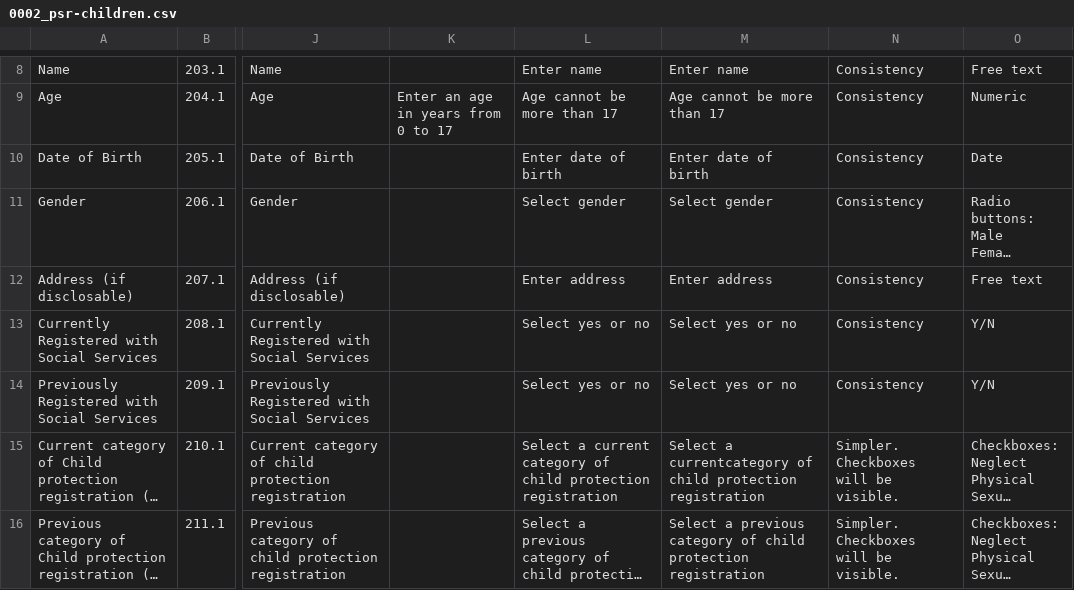
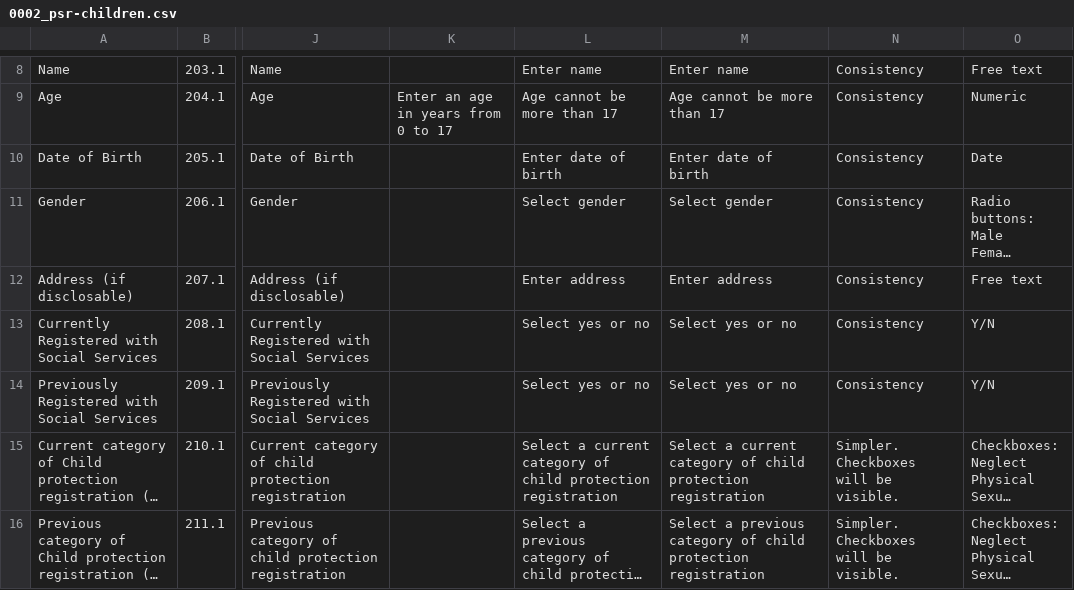
Before and after one commit to ministryofjustice/hmpps-assessments-api, a CSV file: psr/assessments/0002_psr-children.csv, drawn as a sheet; only a part is shown, gaps mark what is left out; long unchanged cells end in …; the diff names each change by its address in the sheet, - before the commit and + after, or states it on an @@ line.

```diff
--- a/psr/assessments/0002_psr-children.csv
+++ b/psr/assessments/0002_psr-children.csv
-M15: Select a currentcategory of child…
+M15: Select a current category of child…
```
Also changed, not shown: psr/assessments/0001_reordered_short-form_psr_assessment_2-2_OASys_OGRS_and_RSR_only.csv, psr/data/uuids/question-group-uuids.csv, 3 other files.
